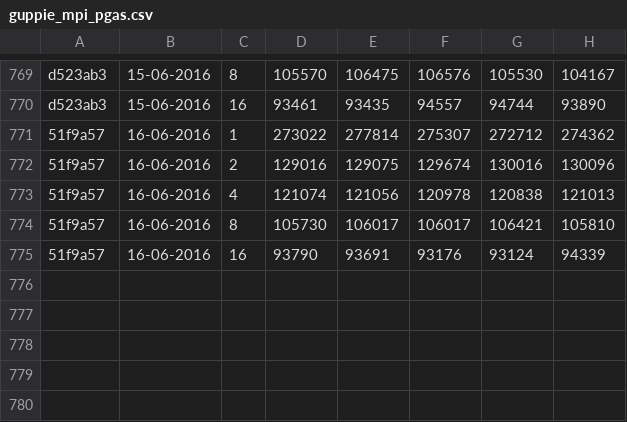
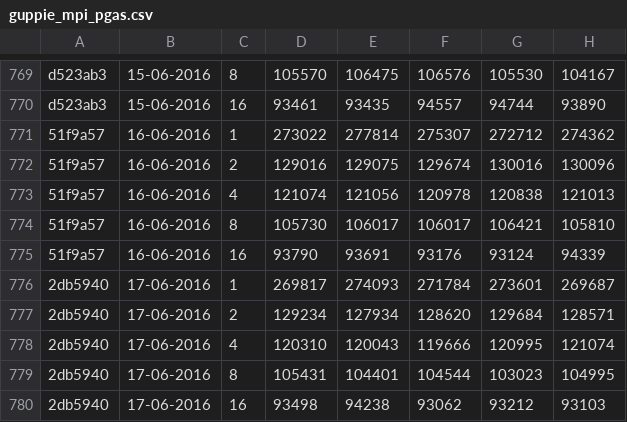
Before and after one commit to jayaajay/hpx-results, a CSV file: cutter_qib0/guppie_mpi_pgas.csv, drawn as a sheet; only a part is shown, gaps mark what is left out; the diff names each change by its address in the sheet, - before the commit and + after, or states it on an @@ line.

Commit message:
generated files on Fri Jun 17 11:17:36 EDT 2016 for cutter_qib0

```diff
--- a/cutter_qib0/guppie_mpi_pgas.csv
+++ b/cutter_qib0/guppie_mpi_pgas.csv
+row 776: 2db5940 | 17-06-2016 | 1 | 269817 | 274093 | 271784 | 273601 | 269687
+row 777: 2db5940 | 17-06-2016 | 2 | 129234 | 127934 | 128620 | 129684 | 128571
+row 778: 2db5940 | 17-06-2016 | 4 | 120310 | 120043 | 119666 | 120995 | 121074
+row 779: 2db5940 | 17-06-2016 | 8 | 105431 | 104401 | 104544 | 103023 | 104995
+row 780: 2db5940 | 17-06-2016 | 16 | 93498 | 94238 | 93062 | 93212 | 93103
```
